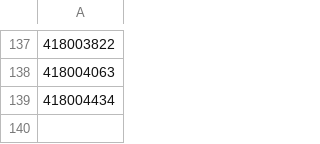
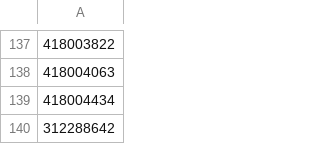
Before and after one commit to luguzman/codigos_clase, a CSV file: classroom_roster.csv, drawn as a sheet; only a part is shown, gaps mark what is left out; the diff names each change by its address in the sheet, - before the commit and + after, or states it on an @@ line.

Commit message:
Add files via upload

```diff
--- a/classroom_roster.csv
+++ b/classroom_roster.csv
+row 140: 312288642
```
